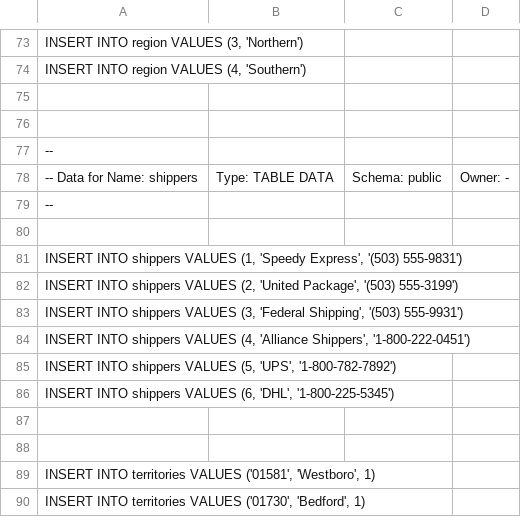
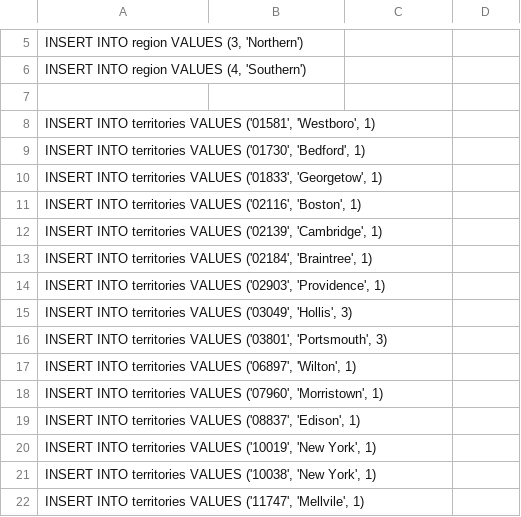
Before and after one commit to medina474/r5a10, a CSV file: data/northwind.csv, drawn as a sheet; only a part is shown, gaps mark what is left out; the shorter side is filled out with more unchanged rows; the diff covers the shown part only; the diff names each change by its address in the sheet, - before the commit and + after, or states it on an @@ line.

Commit message:
data

```diff
--- a/data/northwind.csv
+++ b/data/northwind.csv
-row 75: (empty)
-row 76: (empty)
-row 77: --
-row 78: -- Data for Name: shippers | Type: TABLE DATA | Schema: public | Owner: -
-row 79: --
-row 80: (empty)
-row 81: INSERT INTO shippers VALUES (1, 'Speedy Express', '(503) 555-9831')
-row 82: INSERT INTO shippers VALUES (2, 'United Package', '(503) 555-3199')
-row 83: INSERT INTO shippers VALUES (3, 'Federal Shipping', '(503) 555-9931')
-row 84: INSERT INTO shippers VALUES (4, 'Alliance Shippers', '1-800-222-0451')
-row 85: INSERT INTO shippers VALUES (5, 'UPS', '1-800-782-7892')
-row 86: INSERT INTO shippers VALUES (6, 'DHL', '1-800-225-5345')
-row 87: (empty)
```
Also changed, not shown: 68 removed rows elsewhere in this file, 9 other files.
